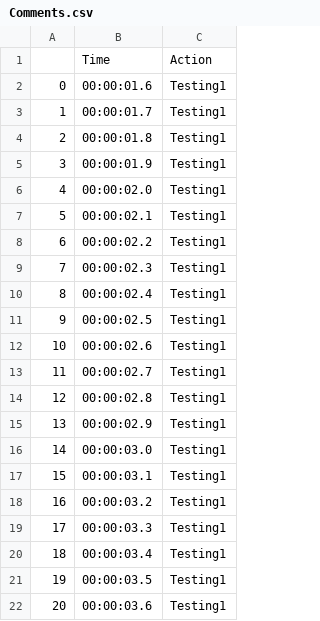
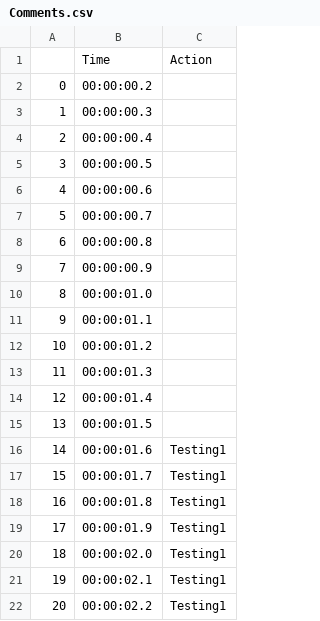
Before and after one commit to BeiwenLiu/Mother-Infant-Sensing, a CSV file: Comments.csv, drawn as a sheet; only a part is shown; the shorter side is filled out with more unchanged rows; addresses are those after the commit; the diff covers the shown part only; the diff names each change by its address in the sheet, - before the commit and + after, or states it on an @@ line.

```diff
--- a/Comments.csv
+++ b/Comments.csv
+row 2: 0 | 00:00:00.2
+row 3: 1 | 00:00:00.3
+row 4: 2 | 00:00:00.4
+row 5: 3 | 00:00:00.5
+row 6: 4 | 00:00:00.6
+row 7: 5 | 00:00:00.7
+row 8: 6 | 00:00:00.8
+row 9: 7 | 00:00:00.9
+row 10: 8 | 00:00:01.0
+row 11: 9 | 00:00:01.1
+row 12: 10 | 00:00:01.2
+row 13: 11 | 00:00:01.3
+row 14: 12 | 00:00:01.4
+row 15: 13 | 00:00:01.5
@@ column A renumbered from row 16 down @@
```
Also changed, not shown: 21 added rows elsewhere in this file, 1 other file.
